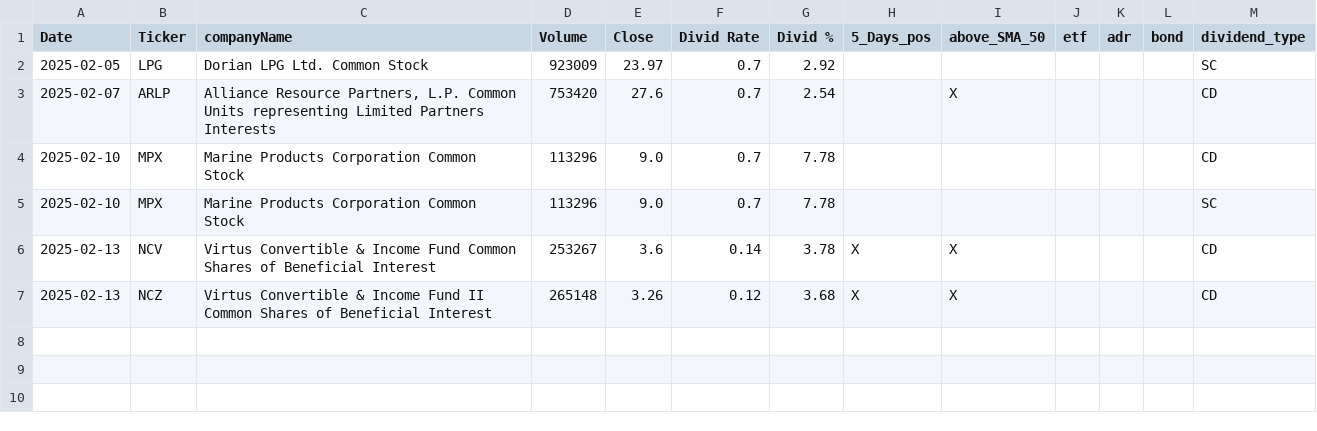
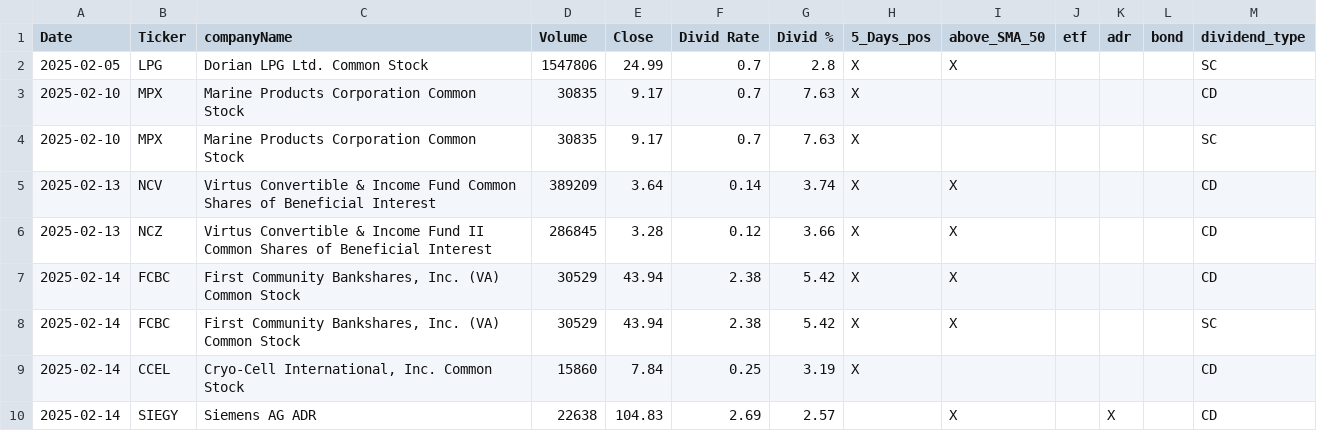
Before and after one commit to fxhuhn/dividend-shorter, a CSV file: screener.csv, drawn as a sheet.

```diff
--- a/screener.csv
+++ b/screener.csv
@@ -1,7 +1,10 @@
 Date,Ticker,companyName,Volume,Close,Divid Rate,Divid %,5_Days_pos,above_SMA_50,etf,adr,bond,dividend_type
-2025-02-05,LPG,Dorian LPG Ltd. Common Stock,923009,23.97,0.7,2.92,,,,,,SC
-2025-02-07,ARLP,"Alliance Resource Partners, L.P. Common Units representing Limited Partners Interests",753420,27.6,0.7,2.54,,X,,,,CD
-2025-02-10,MPX,Marine Products Corporation Common Stock,113296,9.0,0.7,7.78,,,,,,CD
-2025-02-10,MPX,Marine Products Corporation Common Stock,113296,9.0,0.7,7.78,,,,,,SC
-2025-02-13,NCV,Virtus Convertible & Income Fund Common Shares of Beneficial Interest,253267,3.6,0.14,3.78,X,X,,,,CD
-2025-02-13,NCZ,Virtus Convertible & Income Fund II Common Shares of Beneficial Interest,265148,3.26,0.12,3.68,X,X,,,,CD
+2025-02-05,LPG,Dorian LPG Ltd. Common Stock,1547806,24.99,0.7,2.8,X,X,,,,SC
+2025-02-10,MPX,Marine Products Corporation Common Stock,30835,9.17,0.7,7.63,X,,,,,CD
+2025-02-10,MPX,Marine Products Corporation Common Stock,30835,9.17,0.7,7.63,X,,,,,SC
+2025-02-13,NCV,Virtus Convertible & Income Fund Common Shares of Beneficial Interest,389209,3.64,0.14,3.74,X,X,,,,CD
+2025-02-13,NCZ,Virtus Convertible & Income Fund II Common Shares of Beneficial Interest,286845,3.28,0.12,3.66,X,X,,,,CD
+2025-02-14,FCBC,"First Community Bankshares, Inc. (VA) Common Stock",30529,43.94,2.38,5.42,X,X,,,,CD
+2025-02-14,FCBC,"First Community Bankshares, Inc. (VA) Common Stock",30529,43.94,2.38,5.42,X,X,,,,SC
+2025-02-14,CCEL,"Cryo-Cell International, Inc. Common Stock",15860,7.84,0.25,3.19,X,,,,,CD
+2025-02-14,SIEGY,Siemens AG ADR,22638,104.83,2.69,2.57,,X,,X,,CD
```
